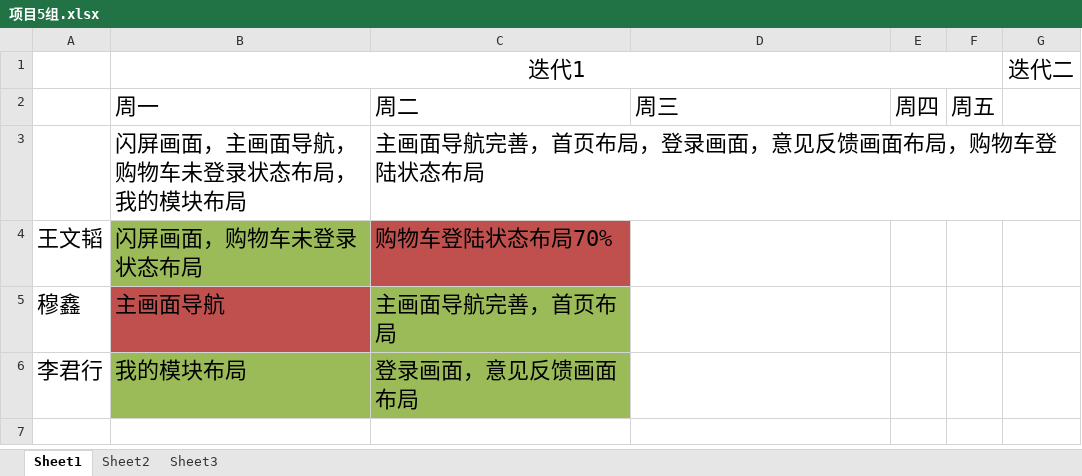
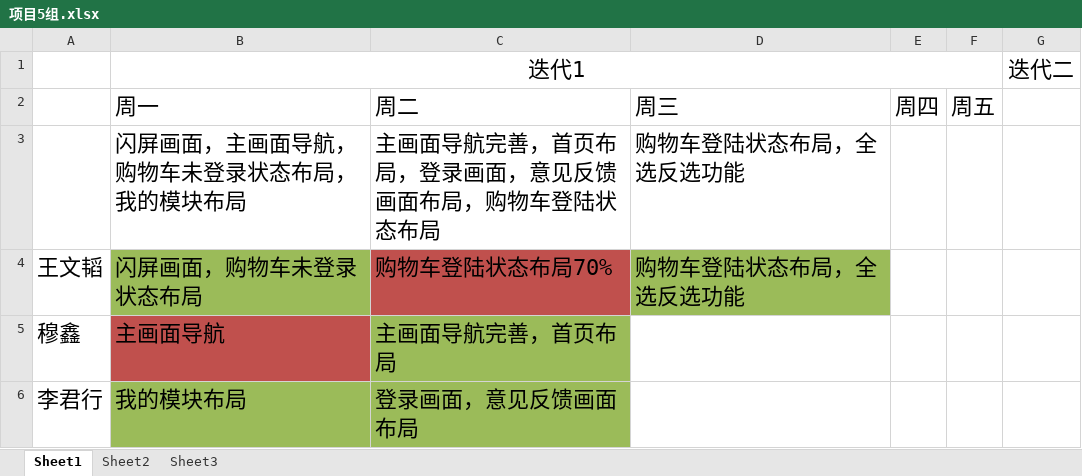
Before and after one commit to Killulia/TinyWorldNew, an Excel workbook: app/src/main/assets/项目5组.xlsx, sheet Sheet1, drawn as a sheet; values as stored, in another font and other column widths than the file's, no borders; the diff names each change by its address in the sheet, - before the commit and + after, or states it on an @@ line.

```diff
--- a/app/src/main/assets/项目5组.xlsx (sheet Sheet1)
+++ b/app/src/main/assets/项目5组.xlsx (sheet Sheet1)
-D3:D4: (empty)
+D3:D4: 购物车登陆状态布局，全选反选功能
-D4 fill: none
+D4 fill: #9BBB59
```
Also changed, not shown: 1 other file.
